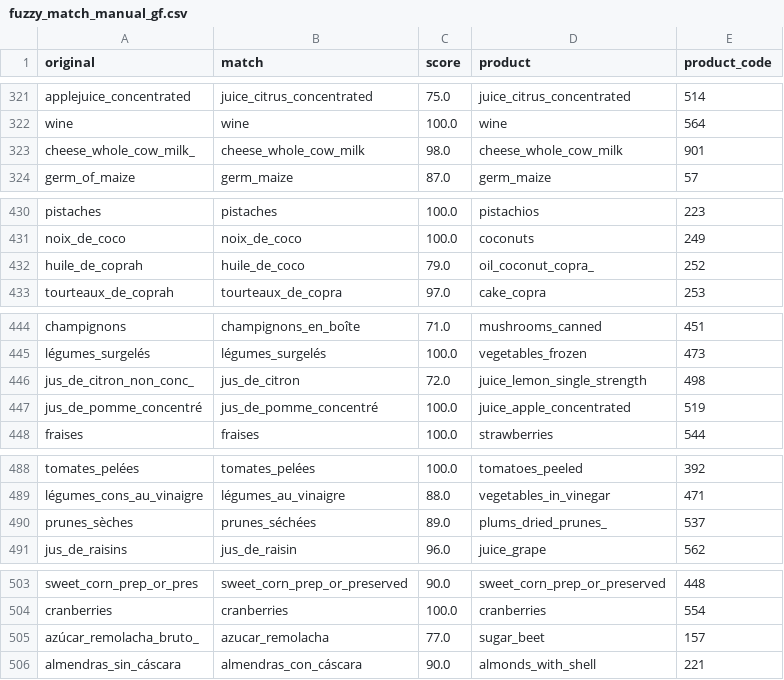
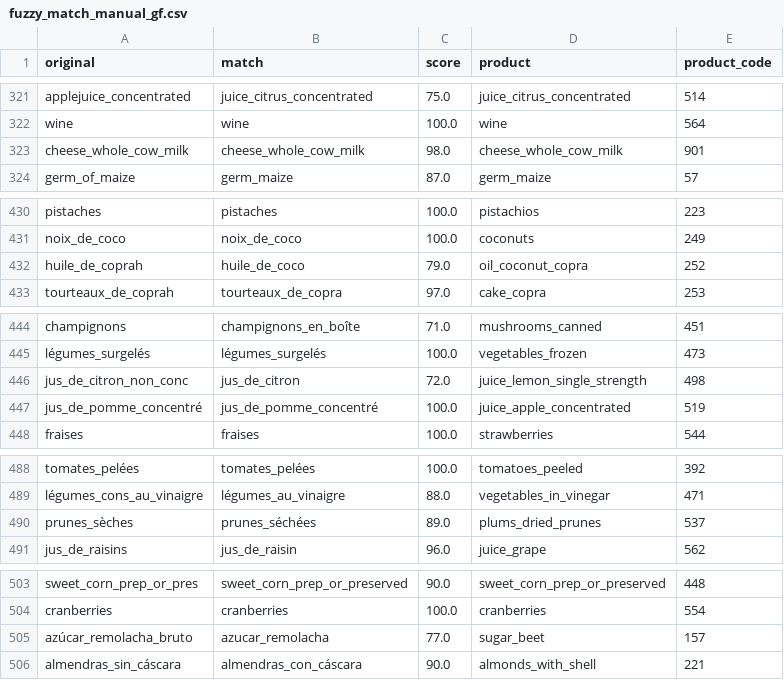
Before and after one commit to paulrougieux/biotrade, a CSV file: scripts/fuzzy_match_manual_gf.csv, drawn as a sheet; only a part is shown, gaps mark what is left out; the diff covers the shown part only.

```diff
--- a/scripts/fuzzy_match_manual_gf.csv
+++ b/scripts/fuzzy_match_manual_gf.csv
@@ -322,3 +322,3 @@ applejuice_concentrated,juice_citrus_concentrated,75.0,juice_citrus_concentrated
 wine,wine,100.0,wine,564
-cheese_whole_cow_milk_,cheese_whole_cow_milk,98.0,cheese_whole_cow_milk,901
+cheese_whole_cow_milk,cheese_whole_cow_milk,98.0,cheese_whole_cow_milk,901
 germ_of_maize,germ_maize,87.0,germ_maize,57
@@ -431,3 +431,3 @@ pistaches,pistaches,100.0,pistachios,223
 noix_de_coco,noix_de_coco,100.0,coconuts,249
-huile_de_coprah,huile_de_coco,79.0,oil_coconut_copra_,252
+huile_de_coprah,huile_de_coco,79.0,oil_coconut_copra,252
 tourteaux_de_coprah,tourteaux_de_copra,97.0,cake_copra,253
@@ -445,3 +445,3 @@ champignons,champignons_en_boîte,71.0,mushrooms_canned,451
 légumes_surgelés,légumes_surgelés,100.0,vegetables_frozen,473
-jus_de_citron_non_conc_,jus_de_citron,72.0,juice_lemon_single_strength,498
+jus_de_citron_non_conc,jus_de_citron,72.0,juice_lemon_single_strength,498
 jus_de_pomme_concentré,jus_de_pomme_concentré,100.0,juice_apple_concentrated,519
@@ -489,3 +489,3 @@ tomates_pelées,tomates_pelées,100.0,tomatoes_peeled,392
 légumes_cons_au_vinaigre,légumes_au_vinaigre,88.0,vegetables_in_vinegar,471
-prunes_sèches,prunes_séchées,89.0,plums_dried_prunes_,537
+prunes_sèches,prunes_séchées,89.0,plums_dried_prunes,537
 jus_de_raisins,jus_de_raisin,96.0,juice_grape,562
@@ -504,3 +504,3 @@ sweet_corn_prep_or_pres,sweet_corn_prep_or_preserved,90.0,sweet_corn_prep_or_pre
 cranberries,cranberries,100.0,cranberries,554
-azúcar_remolacha_bruto_,azucar_remolacha,77.0,sugar_beet,157
+azúcar_remolacha_bruto,azucar_remolacha,77.0,sugar_beet,157
 almendras_sin_cáscara,almendras_con_cáscara,90.0,almonds_with_shell,221
```
Also changed, not shown: 25 edited cells elsewhere in this file, scripts/fuzzy_match.csv, 4 other files.
